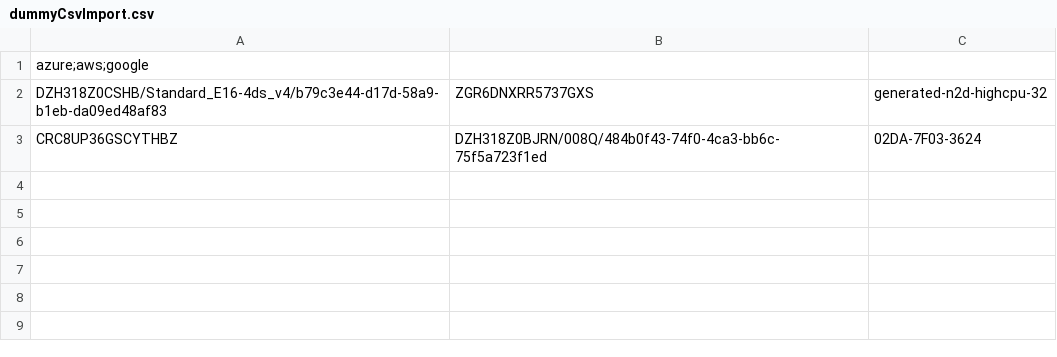
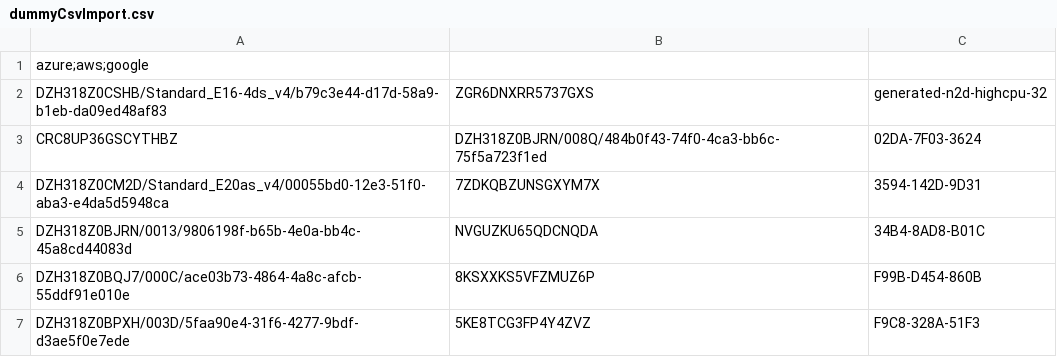
Before and after one commit to memo1918/Cloud-Seeker, a CSV file: devcontainer/configuration/dummyCsvImport.csv, drawn as a sheet.

Commit message:
Improvment on mappingdb and additional skus in dummycvs

```diff
--- a/devcontainer/configuration/dummyCsvImport.csv
+++ b/devcontainer/configuration/dummyCsvImport.csv
@@ -3 +3,5 @@ DZH318Z0CSHB/Standard_E16-4ds_v4/b79c3e44-d17d-58a9-b1eb-da09ed48af83,ZGR6DNXRR5
 CRC8UP36GSCYTHBZ,DZH318Z0BJRN/008Q/484b0f43-74f0-4ca3-bb6c-75f5a723f1ed,02DA-7F03-3624
+DZH318Z0CM2D/Standard_E20as_v4/00055bd0-12e3-51f0-aba3-e4da5d5948ca,7ZDKQBZUNSGXYM7X,3594-142D-9D31
+DZH318Z0BJRN/0013/9806198f-b65b-4e0a-bb4c-45a8cd44083d,NVGUZKU65QDCNQDA,34B4-8AD8-B01C
+DZH318Z0BQJ7/000C/ace03b73-4864-4a8c-afcb-55ddf91e010e,8KSXXKS5VFZMUZ6P,F99B-D454-860B
+DZH318Z0BPXH/003D/5faa90e4-31f6-4277-9bdf-d3ae5f0e7ede,5KE8TCG3FP4Y4ZVZ,F9C8-328A-51F3
```
Also changed, not shown: 3 other files.
